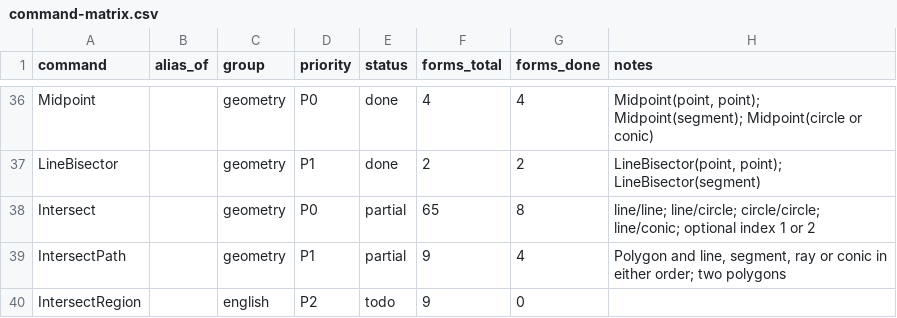
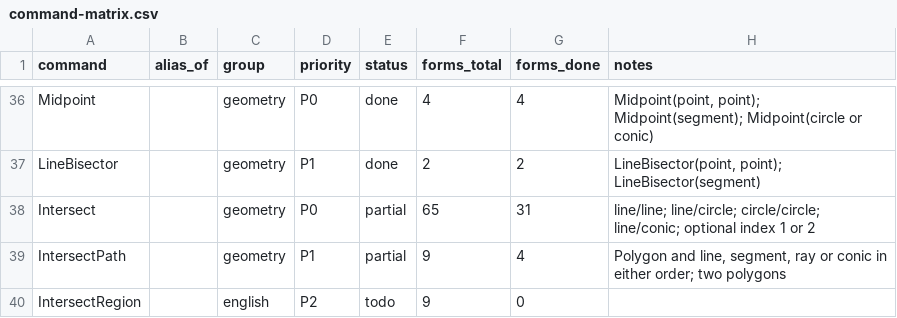
Before and after one commit to jash90/geokernel, a CSV file: docs/command-matrix.csv, drawn as a sheet; only a part is shown, gaps mark what is left out.

```diff
--- a/docs/command-matrix.csv
+++ b/docs/command-matrix.csv
@@ -37,3 +37,3 @@ Midpoint,,geometry,P0,done,4,4,"Midpoint(point, point); Midpoint(segment); Midpo
 LineBisector,,geometry,P1,done,2,2,"LineBisector(point, point); LineBisector(segment)"
-Intersect,,geometry,P0,partial,65,8,line/line; line/circle; circle/circle; line/conic; optional index 1 or 2
+Intersect,,geometry,P0,partial,65,31,line/line; line/circle; circle/circle; line/conic; optional index 1 or 2
 IntersectPath,,geometry,P1,partial,9,4,"Polygon and line, segment, ray or conic in either order; two polygons"
```
Also changed, not shown: 21 other files.
